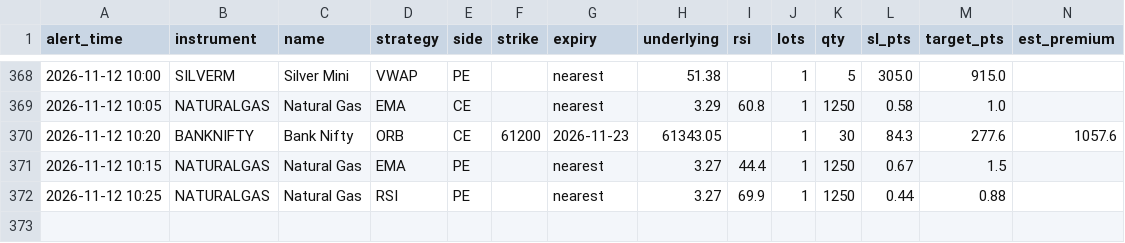
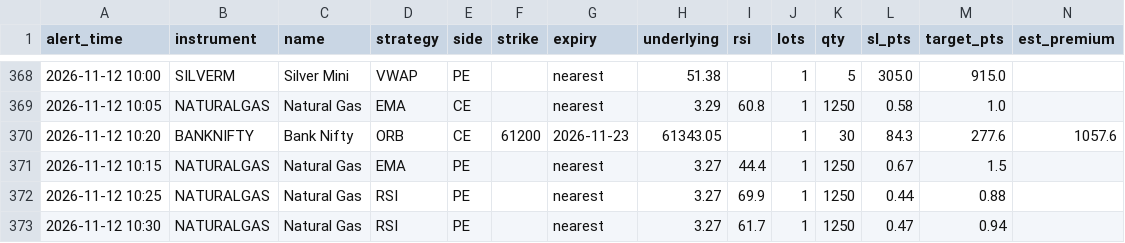
Before and after one commit to candies-studios/TradeHUB, a CSV file: alerts_log.csv, drawn as a sheet; only a part is shown, gaps mark what is left out; the diff names each change by its address in the sheet, - before the commit and + after, or states it on an @@ line.

```diff
--- a/alerts_log.csv
+++ b/alerts_log.csv
+row 373: 2026-11-12 10:30 | NATURALGAS | Natural Gas | RSI | PE |  | nearest | 3.27 | 61.7 | 1 | 1250 | 0.47 | 0.94
```
